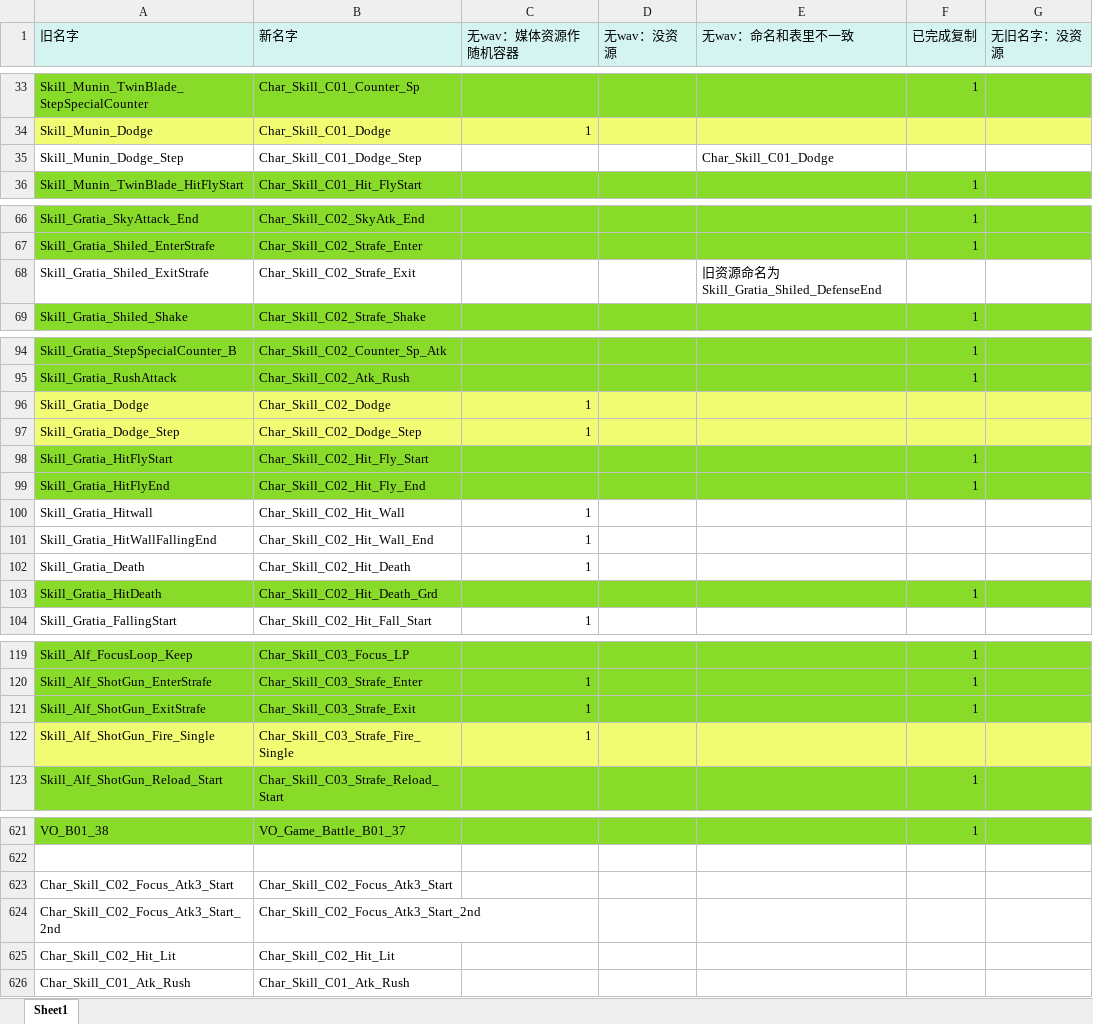
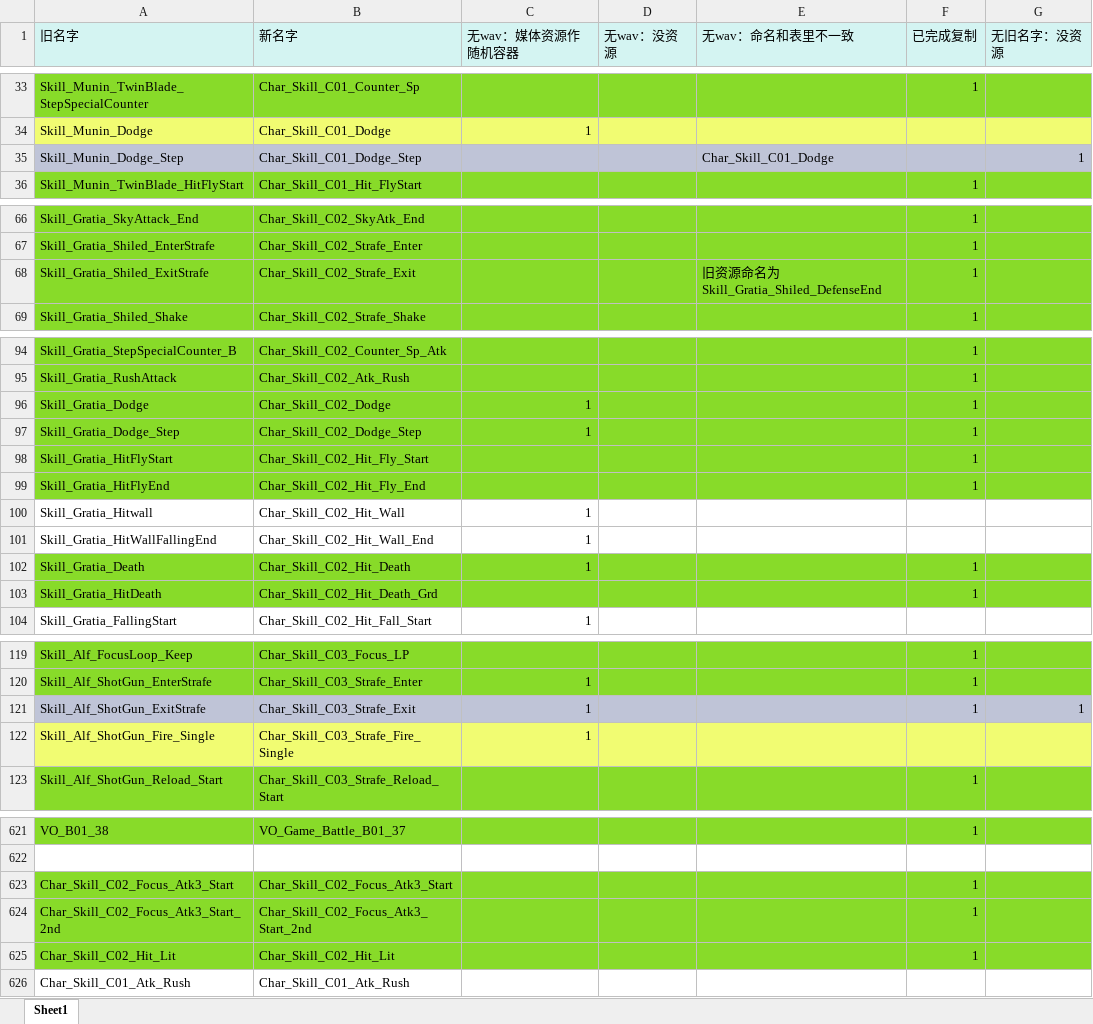
Before and after one commit to ayahuasca09/ayahuasca, an Excel workbook: module/waapi/waapi_音频资源导入自动化/资源导入记录表.xlsx, sheet Sheet1, drawn as a sheet; only a part is shown, gaps mark what is left out; values as stored, in another font and other column widths than the file's, no borders; the diff covers the shown part only; the diff names each change by its address in the sheet, - before the commit and + after, or states it on an @@ line.

```diff
--- a/module/waapi/waapi_音频资源导入自动化/资源导入记录表.xlsx (sheet Sheet1)
+++ b/module/waapi/waapi_音频资源导入自动化/资源导入记录表.xlsx (sheet Sheet1)
-A35:G35 fill: none
+A35:G35 fill: #BFC4D7
-G35 (无旧名字：没资源): (empty)
+G35 (无旧名字：没资源): 1
-A68:G68 fill: none
+A68:G68 fill: #88DB29
-F68 (已完成复制): (empty)
+F68 (已完成复制): 1
-A96:G97 fill: #F1FC72
+A96:G97 fill: #88DB29
-F96:F97 (已完成复制): (empty)
+F96:F97 (已完成复制): 1
-A102:G102 fill: none
+A102:G102 fill: #88DB29
-F102 (已完成复制): (empty)
+F102 (已完成复制): 1
-A121:G121 fill: #88DB29
+A121:G121 fill: #BFC4D7
-G121 (无旧名字：没资源): (empty)
+G121 (无旧名字：没资源): 1
-A623:G625 fill: none
+A623:G625 fill: #88DB29
-F623:F625 (已完成复制): (empty)
+F623:F625 (已完成复制): 1
```
Also changed, not shown: 1 added row, 18 edited cells and cell formats elsewhere in this sheet, module/ue/ue_ID表生成/Audio.xlsx, 7 other files.
